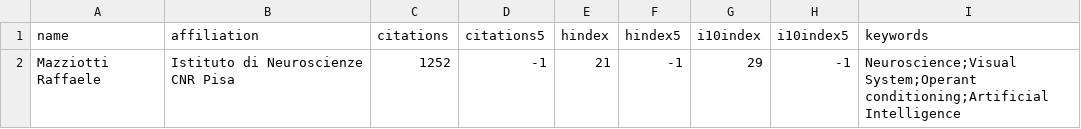
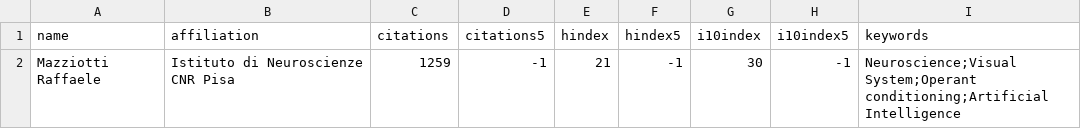
Before and after one commit to raffaelemazziotti/RM_info, a CSV file: data/scholar_author_info.csv, drawn as a sheet.

Commit message:
Automated weekly data refresh

```diff
--- a/data/scholar_author_info.csv
+++ b/data/scholar_author_info.csv
@@ -1,2 +1,2 @@
 name,affiliation,citations,citations5,hindex,hindex5,i10index,i10index5,keywords
-Mazziotti Raffaele,Istituto di Neuroscienze CNR Pisa,1252,-1,21,-1,29,-1,Neuroscience;Visual System;Operant conditioning;Artificial Intelligence
+Mazziotti Raffaele,Istituto di Neuroscienze CNR Pisa,1259,-1,21,-1,30,-1,Neuroscience;Visual System;Operant conditioning;Artificial Intelligence
```
Also changed, not shown: 4 other files.
